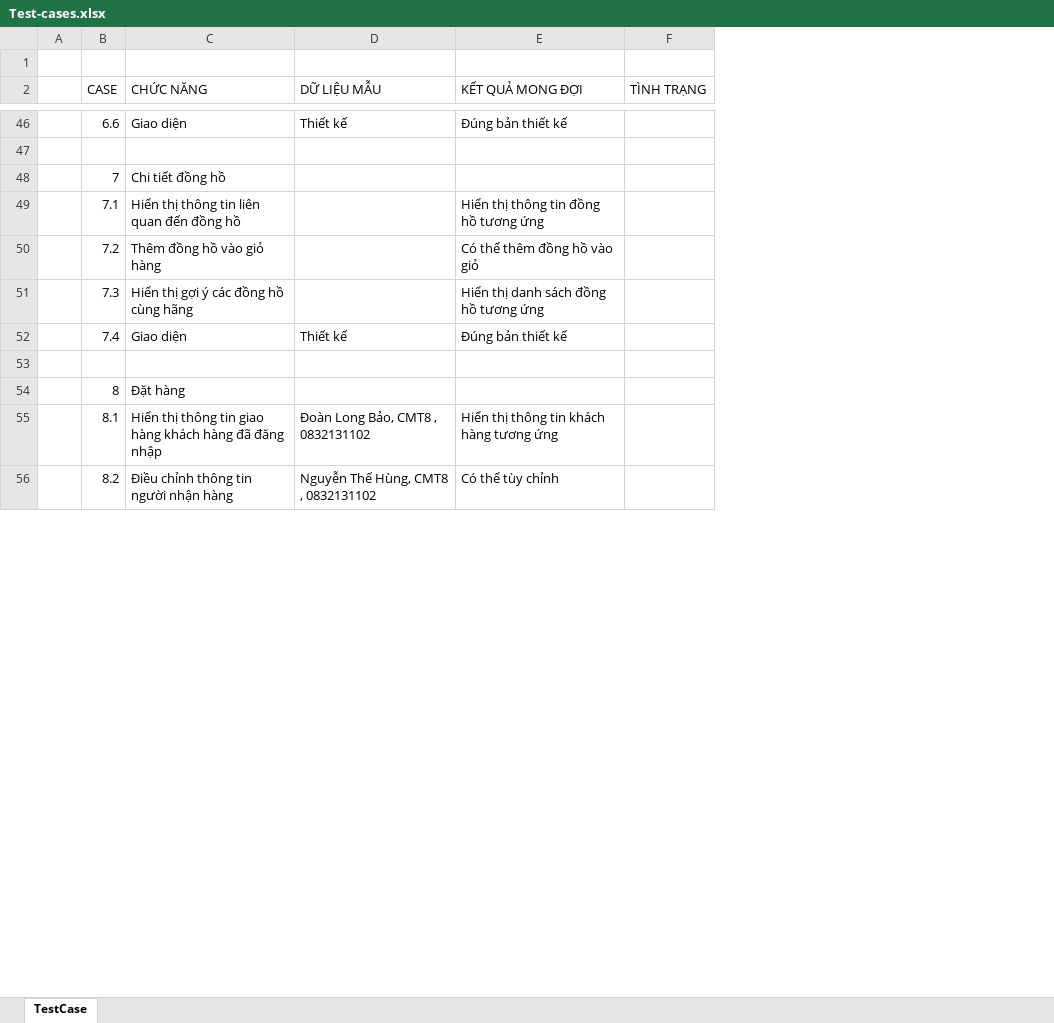
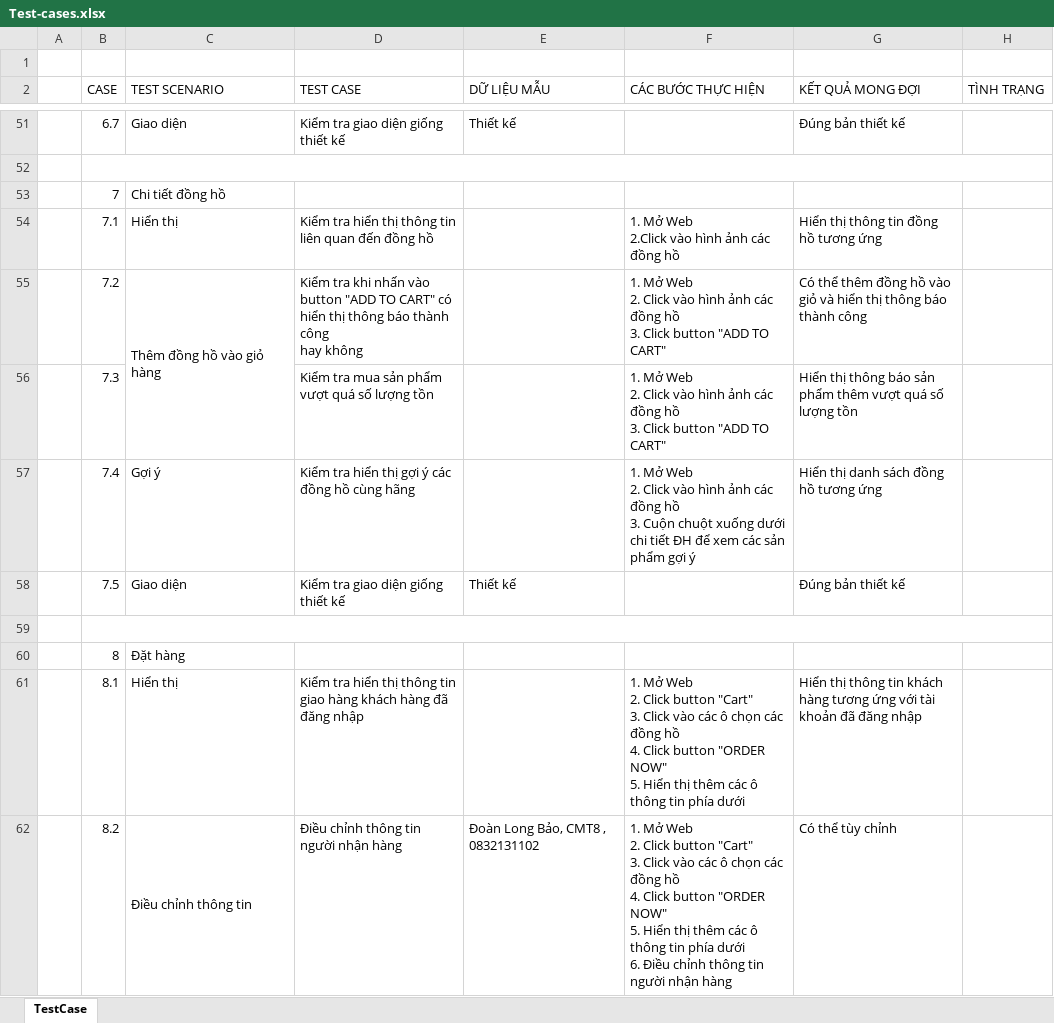
Before and after one commit to DLB1311/BaoCao_WatchStore, an Excel workbook: Tuan 3/Test-cases.xlsx, sheet TestCase, drawn as a sheet; only a part is shown, gaps mark what is left out; values as stored, in another font and other column widths than the file's, no cell formats; addresses are those after the commit; ↵ is a line break in a cell; the diff covers the shown part only; the diff names each change by its address in the sheet, - before the commit and + after, or states it on an @@ line.

```diff
--- a/Tuan 3/Test-cases.xlsx (sheet TestCase)
+++ b/Tuan 3/Test-cases.xlsx (sheet TestCase)
+column D (TEST CASE), rows 51-57: Kiểm tra giao diện giống thiết kế |  |  | Kiểm tra hiển thị thông tin liên quan đến đồng hồ | Kiểm tra khi nhấn vào button "ADD TO CART" có hiển thị thông báo thành công ↵ hay không | Kiểm tra mua sản phẩm vượt quá số lượng tồn | Kiểm tra hiển thị gợi ý các đồng hồ cùng hãng; rows 61-62: Kiểm tra hiển thị thông tin giao hàng khách hàng đã đăng nhập | Điều chỉnh thông tin người nhận hàng
+column F (CÁC BƯỚC THỰC HIỆN), rows 54-57: 1. Mở Web ↵ 2.Click vào hình ảnh các đồng hồ | 1. Mở Web ↵ 2. Click vào hình ảnh các đồng hồ ↵ 3. Click button "ADD TO CART" | 1. Mở Web ↵ 2. Click vào hình ảnh các đồng hồ ↵ 3. Click button "ADD TO CART" | 1. Mở Web ↵ 2. Click vào hình ảnh các đồng hồ ↵ 3. Cuộn chuột xuống dưới chi tiết ĐH để xem các sản phẩm gợi ý; rows 61-62: 1. Mở Web ↵ 2. Click button "Cart" ↵ 3. Click vào các ô chọn các đồng hồ ↵ 4. Click button "ORDER NOW" ↵ 5. Hiển thị thêm các ô thông tin phía dưới | 1. Mở Web ↵ 2. Click button "Cart" ↵ 3. Click vào các ô chọn các đồng hồ ↵ 4. Click button "ORDER NOW" ↵ 5. Hiển thị thêm các ô thông tin phía dưới ↵ 6. Điều chỉnh thông tin người nhận hàng
-C2: CHỨC NĂNG
+C2: TEST SCENARIO
-B51 (CASE): 6.6
+B51 (CASE): 6.7
+B52:H52 merged
-C54 (TEST SCENARIO): Hiển thị thông tin liên quan đến đồng hồ
+C54 (TEST SCENARIO): Hiển thị
+C55:C56 merged
-G55 (KẾT QUẢ MONG ĐỢI): Có thể thêm đồng hồ vào giỏ
+G55 (KẾT QUẢ MONG ĐỢI): Có thể thêm đồng hồ vào giỏ và hiển thị thông báo thành công
-C56 (TEST SCENARIO): Hiển thị gợi ý các đồng hồ cùng hãng
+C56 (TEST SCENARIO): (empty)
-G56 (KẾT QUẢ MONG ĐỢI): Hiển thị danh sách đồng hồ tương ứng
+G56 (KẾT QUẢ MONG ĐỢI): Hiển thị thông báo sản phẩm thêm vượt quá số lượng tồn
-C57 (TEST SCENARIO): Giao diện
+C57 (TEST SCENARIO): Gợi ý
-E57 (DỮ LIỆU MẪU): Thiết kế
+E57 (DỮ LIỆU MẪU): (empty)
-G57 (KẾT QUẢ MONG ĐỢI): Đúng bản thiết kế
+G57 (KẾT QUẢ MONG ĐỢI): Hiển thị danh sách đồng hồ tương ứng
+row 58:  | 7.5 | Giao diện | Kiểm tra giao diện giống thiết kế | Thiết kế |  | Đúng bản thiết kế
+B59:H59 merged
-C61 (TEST SCENARIO): Hiển thị thông tin giao hàng khách hàng đã đăng nhập
+C61 (TEST SCENARIO): Hiển thị
-E61 (DỮ LIỆU MẪU): Đoàn Long Bảo, CMT8 , 0832131102
+E61 (DỮ LIỆU MẪU): (empty)
-G61 (KẾT QUẢ MONG ĐỢI): …tương ứng
+G61 (KẾT QUẢ MONG ĐỢI): …tương ứng với tài khoản đã đăng nhập
-C62 (TEST SCENARIO): Điều chỉnh thông tin người nhận hàng
+C62 (TEST SCENARIO): Điều chỉnh thông tin
+C62:C63 merged
-E62 (DỮ LIỆU MẪU): Nguyễn Thế Hùng, CMT8 , 0832131102
+E62 (DỮ LIỆU MẪU): Đoàn Long Bảo, CMT8 , 0832131102
```
Also changed, not shown: 7 added rows, 125 edited cells and merged cells elsewhere in this sheet, cell formats.
